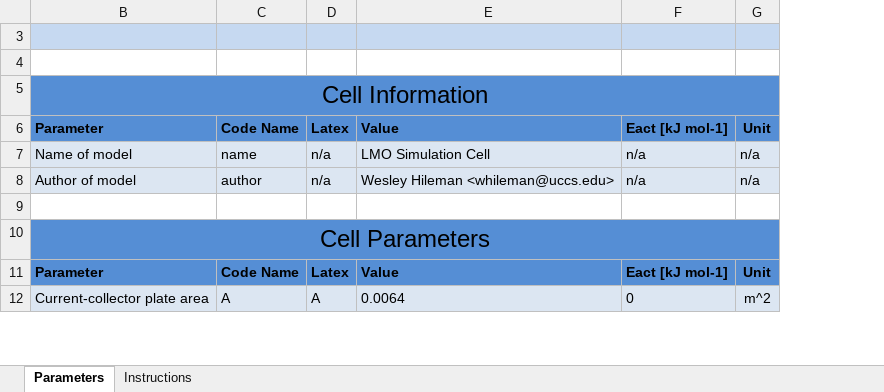
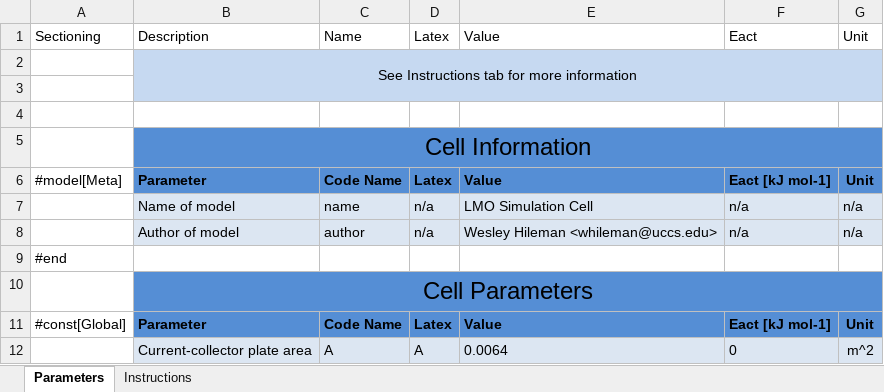
Before and after one commit to whileman133/LMB_Toolkit, an Excel workbook: GEN2_XLSX_CELLDEFS/cellLMO-P2DM.xlsx, sheet Parameters, drawn as a sheet; only a part is shown; values as stored, in another font and other column widths than the file's, no borders; the diff names each change by its address in the sheet, - before the commit and + after, or states it on an @@ line.

```diff
--- a/GEN2_XLSX_CELLDEFS/cellLMO-P2DM.xlsx (sheet Parameters)
+++ b/GEN2_XLSX_CELLDEFS/cellLMO-P2DM.xlsx (sheet Parameters)
@@ column A unhidden, rows 6-11: #model[Meta] |  |  | #end |  | #const[Global] @@
+row 1: Sectioning | Description | Name | Latex | Value | Eact | Unit
@@ row 2 unhidden:  | See Instructions tab for more information @@
```
Also changed, not shown: 14 other files.
